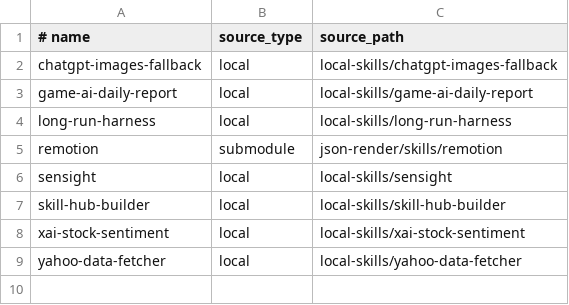
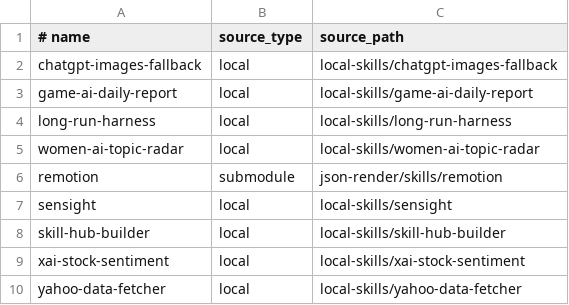
Before and after one commit to zhangga/aihub, a TSV file: skills/registry.tsv, drawn as a sheet; the diff names each change by its address in the sheet, - before the commit and + after, or states it on an @@ line.

Commit message:
Add women-ai-topic-radar skill

```diff
--- a/skills/registry.tsv
+++ b/skills/registry.tsv
+row 5: women-ai-topic-radar | local | local-skills/women-ai-topic-radar
```
Also changed, not shown: 28 other files.
